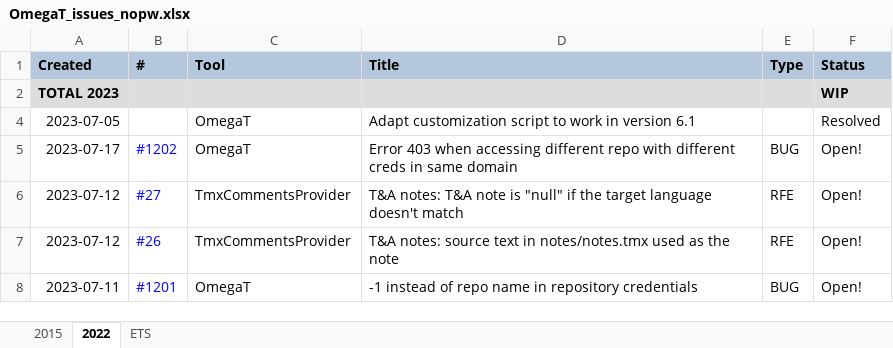
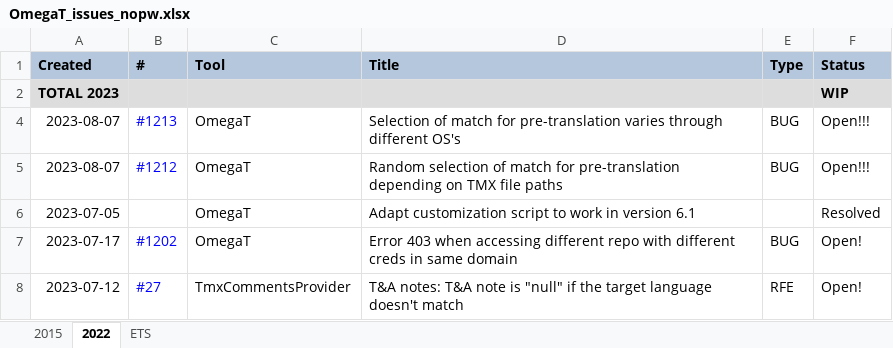
Before and after one commit to capstanlqc/i18n-guide, an Excel workbook: tickets/OmegaT_issues_nopw.xlsx, sheet 2022, drawn as a sheet; only a part is shown; the shorter side is filled out with more unchanged rows; values as stored, in another font and other column widths than the file's, no borders; charts and pictures not drawn; the diff names each change by its address in the sheet, - before the commit and + after, or states it on an @@ line.

Commit message:
Added OmegaT issues #1212 and #1213

```diff
--- a/tickets/OmegaT_issues_nopw.xlsx (sheet 2022)
+++ b/tickets/OmegaT_issues_nopw.xlsx (sheet 2022)
+row 4: 2023-08-07 | #1213 | OmegaT | Selection of match for pre-translation varies through different OS's | BUG | Open!!!
+row 5: 2023-08-07 | #1212 | OmegaT | Random selection of match for pre-translation depending on TMX file paths | BUG | Open!!!
```
Also changed, not shown: tickets/OmegaT_issues.xlsx, 1 other file.
